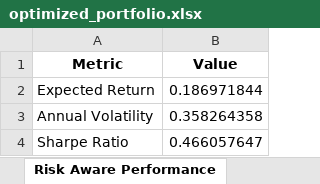
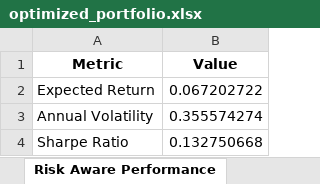
Before and after one commit to shimhenry/PortfolioOptimizer3000, an Excel workbook: optimized_portfolio.xlsx, sheet Risk Aware Performance, drawn as a sheet; values as stored, in another font and other column widths than the file's, no borders; the diff names each change by its address in the sheet, - before the commit and + after, or states it on an @@ line.

```diff
--- a/optimized_portfolio.xlsx (sheet Risk Aware Performance)
+++ b/optimized_portfolio.xlsx (sheet Risk Aware Performance)
-B2 (Value): 0.186971844
+B2 (Value): 0.067202722
-B3 (Value): 0.358264358
+B3 (Value): 0.355574274
-B4 (Value): 0.466057647
+B4 (Value): 0.132750668
```
Also changed, not shown: sheet Max Sharpe Portfolio, sheet Risk Aware Portfolio, sheet Max Sharpe Performance, 2 other files.
